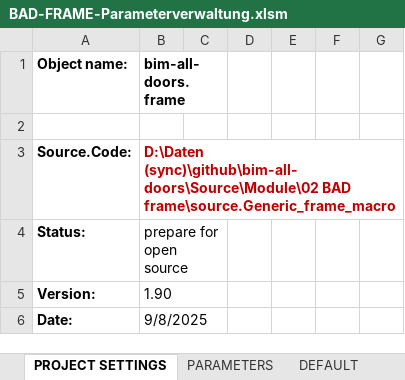
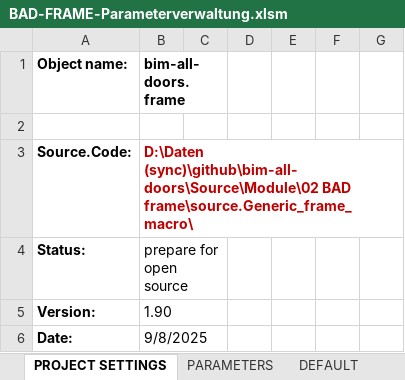
Before and after one commit to runxel/bim-all-doors, an Excel workbook: Source/Module/02 BAD frame/BAD02.parameters/BAD-FRAME-Parameterverwaltung.xlsm, sheet PROJECT SETTINGS, drawn as a sheet; only a part is shown; values as stored, in another font and other column widths than the file's, no borders; charts and pictures not drawn; the diff names each change by its address in the sheet, - before the commit and + after, or states it on an @@ line.

```diff
--- a/Source/Module/02 BAD frame/BAD02.parameters/BAD-FRAME-Parameterverwaltung.xlsm (sheet PROJECT SETTINGS)
+++ b/Source/Module/02 BAD frame/BAD02.parameters/BAD-FRAME-Parameterverwaltung.xlsm (sheet PROJECT SETTINGS)
-B3 (bim-all-doors.frame): …(sync)\github\bim-all-doors\Source\Module\02 BAD frame\source.Generic_frame_macro
+B3 (bim-all-doors.frame): …(sync)\github\bim-all-doors\Source\Module\02 BAD frame\source.Generic_frame_macro\
```
Also changed, not shown: sheet TEXT, formulas that keep their value, charts or pictures, Source/Module/01 BAD main/BAD01.parameters/BAD-MAIN-Parameterverwaltung.xlsm, 7 other files.
